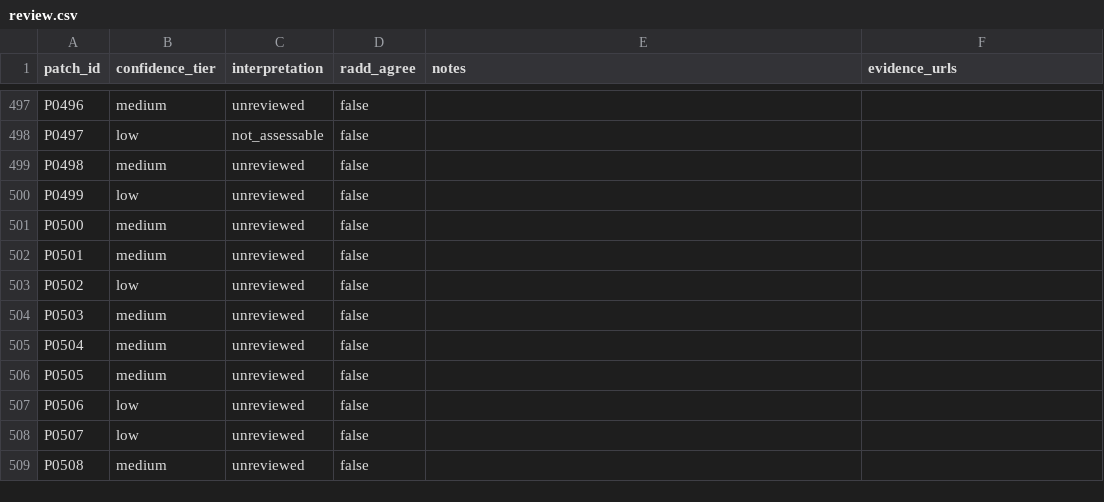
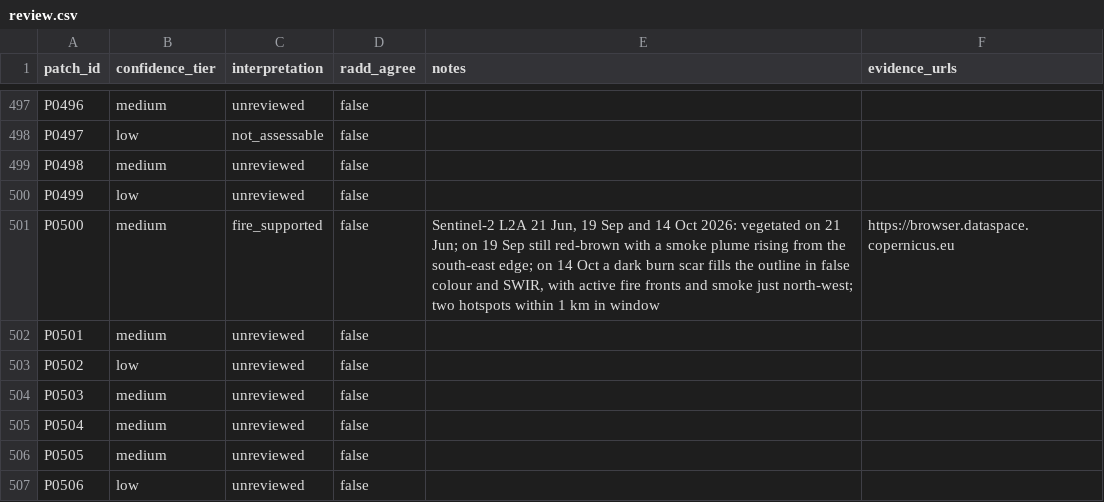
Before and after one commit to abd2467/blindspot, a CSV file: data/processed/review.csv, drawn as a sheet; only a part is shown, gaps mark what is left out; the shorter side is filled out with more unchanged rows.

```diff
--- a/data/processed/review.csv
+++ b/data/processed/review.csv
@@ -500,3 +500,3 @@ P0498,medium,unreviewed,false,,
 P0499,low,unreviewed,false,,
-P0500,medium,unreviewed,false,,
+P0500,medium,fire_supported,false,"Sentinel-2 L2A 21 Jun, 19 Sep and 14 Oct 2026: vegetated on 21 Jun; on 19 Sep still red-brown with a smoke plume rising from the south-east edge; on 14 Oct a dark burn scar fills the outline in false colour and SWIR, with active fire fronts and smoke just north-west; two hotspots within 1 km in window",https://browser.dataspace.copernicus.eu
 P0501,medium,unreviewed,false,,
```
